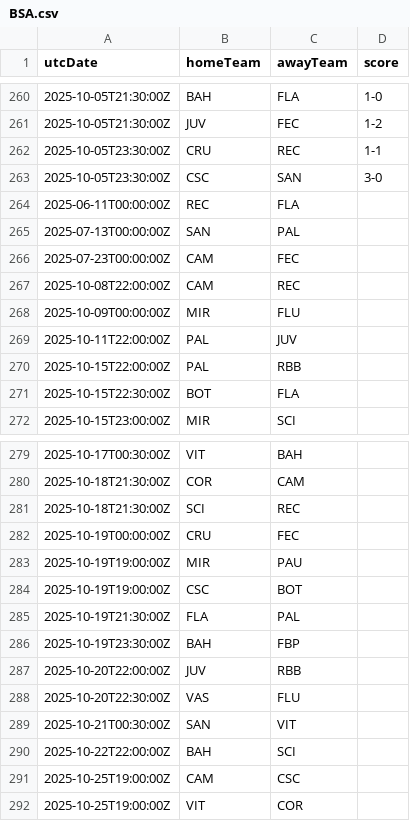
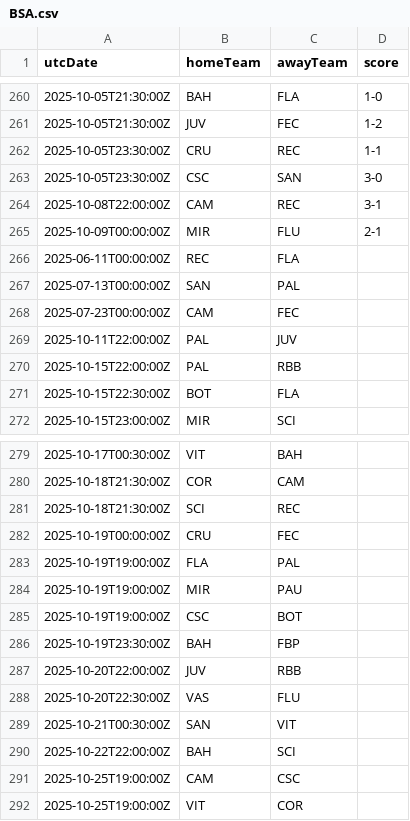
Before and after one commit to cbdq-io/datasets, a CSV file: org/football-data/data/BSA.csv, drawn as a sheet; only a part is shown, gaps mark what is left out; removed rows and columns are numbered as before the commit, all else as after; the diff names each change by its address in the sheet, - before the commit and + after, or states it on an @@ line.

```diff
--- a/org/football-data/data/BSA.csv
+++ b/org/football-data/data/BSA.csv
+row 264: 2025-10-08T22:00:00Z | CAM | REC | 3-1
+row 265: 2025-10-09T00:00:00Z | MIR | FLU | 2-1
-row 267: 2025-10-08T22:00:00Z | CAM | REC
-row 268: 2025-10-09T00:00:00Z | MIR | FLU
+row 283: 2025-10-19T19:00:00Z | FLA | PAL
-row 285: 2025-10-19T21:30:00Z | FLA | PAL
```
